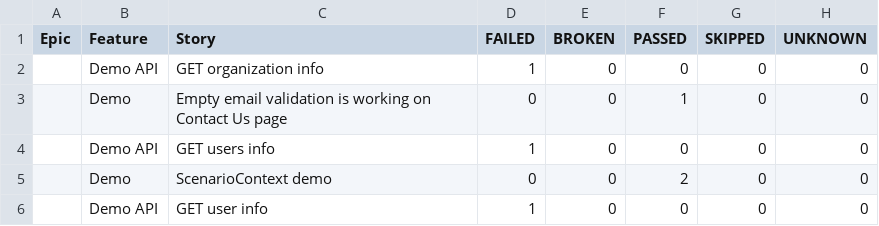
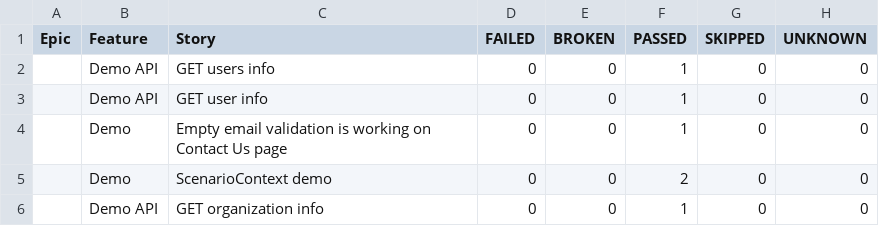
Before and after one commit to aquality-automation/aquality-selenium-java-template, a CSV file: 17/data/behaviors.csv, drawn as a sheet.

```diff
--- a/17/data/behaviors.csv
+++ b/17/data/behaviors.csv
@@ -1,6 +1,6 @@
 "Epic","Feature","Story","FAILED","BROKEN","PASSED","SKIPPED","UNKNOWN"
-"","Demo API","GET organization info","1","0","0","0","0"
+"","Demo API","GET users info","0","0","1","0","0"
+"","Demo API","GET user info","0","0","1","0","0"
 "","Demo","Empty email validation is working on Contact Us page","0","0","1","0","0"
-"","Demo API","GET users info","1","0","0","0","0"
 "","Demo","ScenarioContext demo","0","0","2","0","0"
-"","Demo API","GET user info","1","0","0","0","0"
+"","Demo API","GET organization info","0","0","1","0","0"
```
Also changed, not shown: 17/data/suites.csv, 53 other files.
